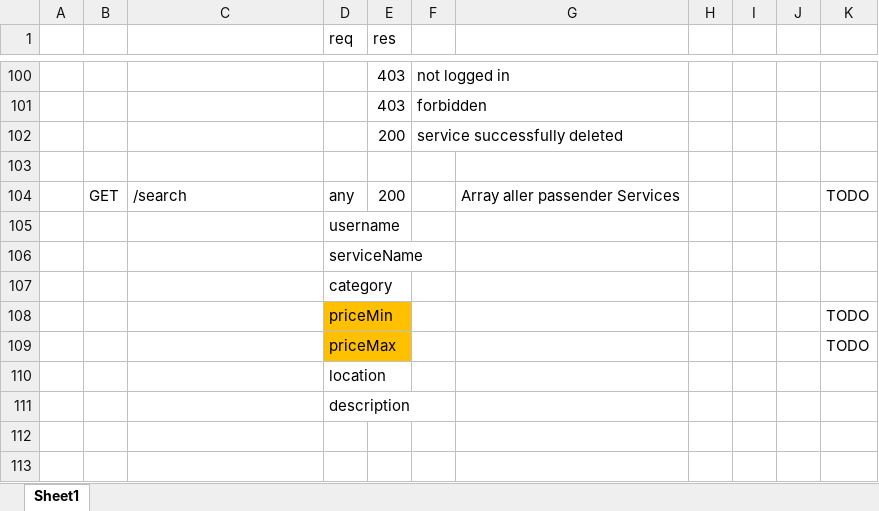
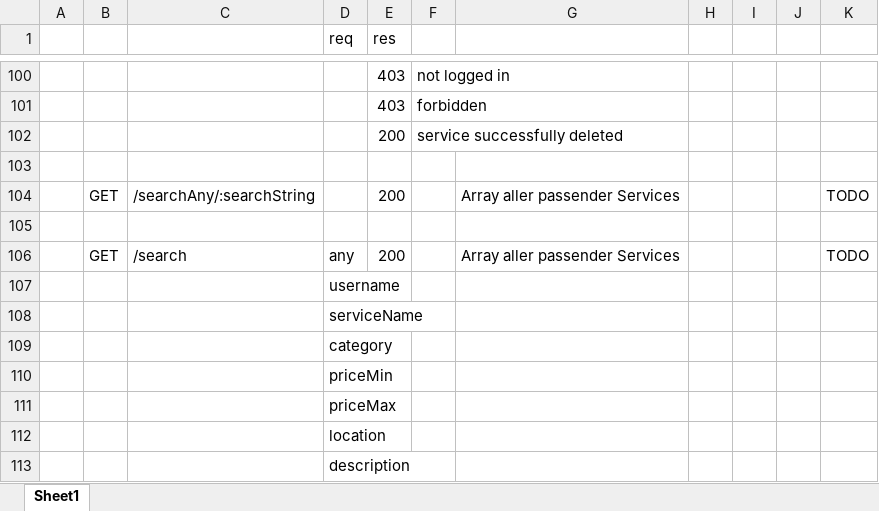
Before and after one commit to scg-unibe-ch/ese2019-team8, an Excel workbook: docs/Overwiew_endpoints.xlsx, sheet Sheet1, drawn as a sheet; only a part is shown, gaps mark what is left out; values as stored, in another font and other column widths than the file's, no borders; addresses are those after the commit; the diff names each change by its address in the sheet, - before the commit and + after, or states it on an @@ line.

Commit message:
added searchAny function (backend)

```diff
--- a/docs/Overwiew_endpoints.xlsx (sheet Sheet1)
+++ b/docs/Overwiew_endpoints.xlsx (sheet Sheet1)
+row 104:  | GET | /searchAny/:searchString |  | 200 |  | Array aller passender Services |  |  |  | TODO
+row 105: (empty)
-D110:D111 fill: #FFC000
+D110:D111 fill: none
-K110:K111: TODO
+K110:K111: (empty)
```
Also changed, not shown: 6 other files.
